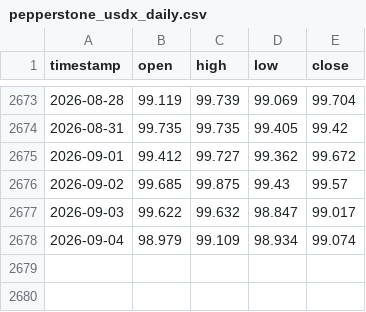
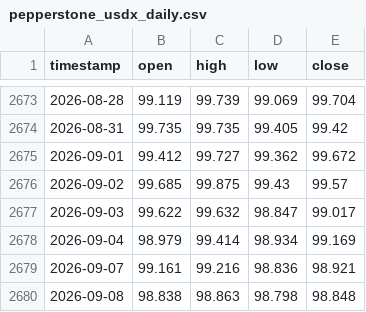
Before and after one commit to evan7646-cloud/Gold_Strategy_Dynamic_ATR, a CSV file: pepperstone_usdx_daily.csv, drawn as a sheet; only a part is shown, gaps mark what is left out.

```diff
--- a/pepperstone_usdx_daily.csv
+++ b/pepperstone_usdx_daily.csv
@@ -2677,2 +2677,4 @@ timestamp,open,high,low,close
 2026-09-03,99.622,99.632,98.847,99.017
-2026-09-04,98.979,99.109,98.934,99.074
+2026-09-04,98.979,99.414,98.934,99.169
+2026-09-07,99.161,99.216,98.836,98.921
+2026-09-08,98.838,98.863,98.798,98.848
```
Also changed, not shown: all_trades_detail_adaptive.csv, pepperstone_xauusd_4h.csv, 3 other files.
